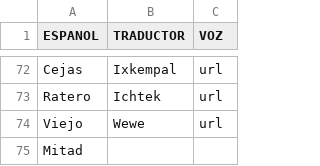
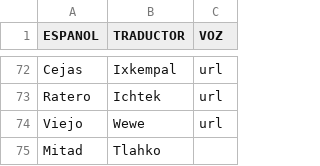
Before and after one commit to aplicacionnaualt-lgtm/diccionario, a CSV file: nahualt.csv, drawn as a sheet; only a part is shown, gaps mark what is left out.

Commit message:
Actualización con BOM UTF-8 para nahuatl - 2026-04-14T20:44:44.451Z

```diff
--- a/nahualt.csv
+++ b/nahualt.csv
@@ -74,2 +74,2 @@ Ratero 	Ichtek 	url
 Viejo 	Wewe	url
-Mitad 		
+Mitad 	Tlahko	
```
